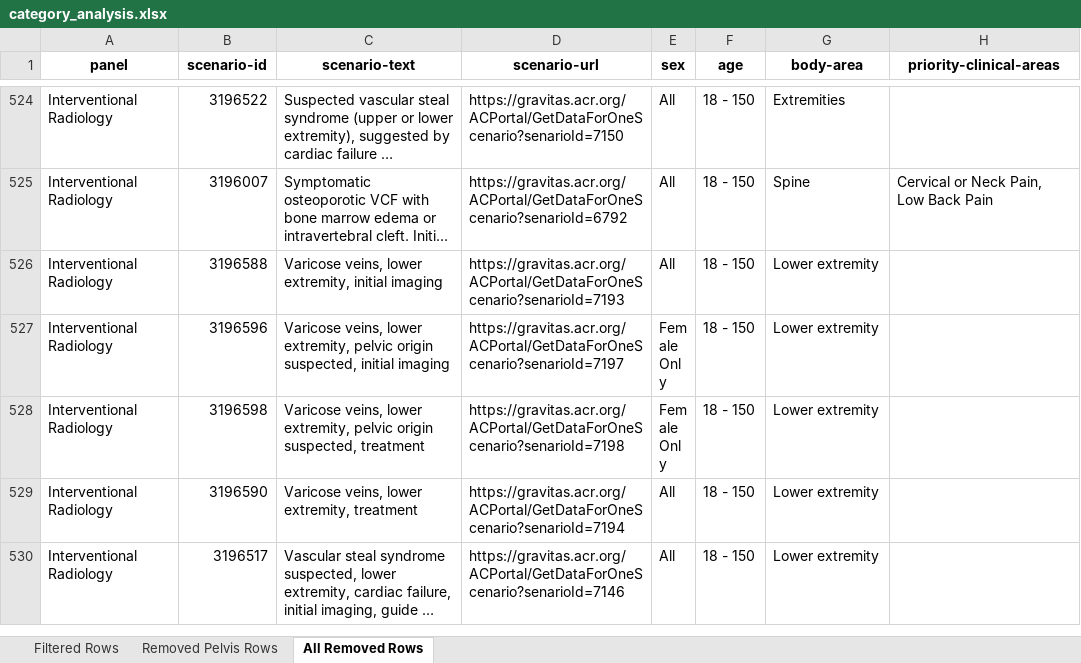
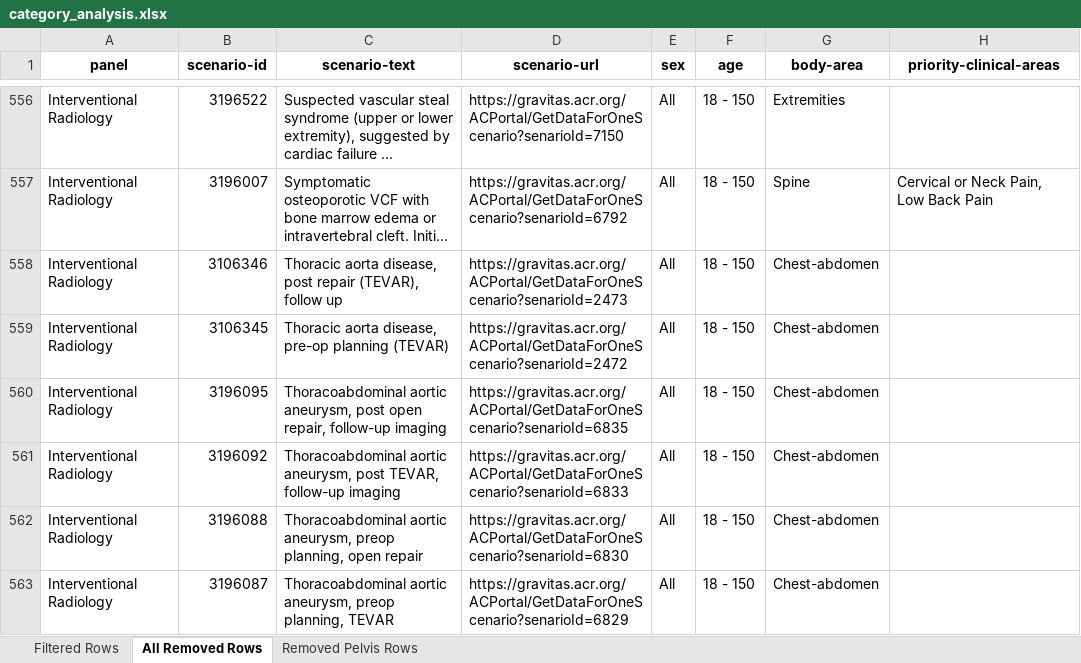
Before and after one commit to bsalexander/acr_analysis, an Excel workbook: category_analysis.xlsx, sheet All Removed Rows, drawn as a sheet; only a part is shown, gaps mark what is left out; the shorter side is filled out with more unchanged rows; long unchanged cells end in …; values as stored, in another font and other column widths than the file's, no borders; the diff covers the shown part only; the diff names each change by its address in the sheet, - before the commit and + after, or states it on an @@ line.

```diff
--- a/category_analysis.xlsx (sheet All Removed Rows)
+++ b/category_analysis.xlsx (sheet All Removed Rows)
@@ sheet tab order changed: Filtered Rows | All Removed Rows | Removed Pelvis Rows @@
+row 558: Interventional Radiology | 3106346 | Thoracic aorta disease, post repair (TEVAR), follow up | https://gravitas.acr.org/ACPortal/GetDataForOneScenario?senarioId=2473 | All | 18 - 150 | Chest-abdomen
+row 559: Interventional Radiology | 3106345 | Thoracic aorta disease, pre-op planning (TEVAR) | https://gravitas.acr.org/ACPortal/GetDataForOneScenario?senarioId=2472 | All | 18 - 150 | Chest-abdomen
+row 560: Interventional Radiology | 3196095 | Thoracoabdominal aortic aneurysm, post open repair, follow-up imaging | https://gravitas.acr.org/ACPortal/GetDataForOneScenario?senarioId=6835 | All | 18 - 150 | Chest-abdomen
+row 561: Interventional Radiology | 3196092 | Thoracoabdominal aortic aneurysm, post TEVAR, follow-up imaging | https://gravitas.acr.org/ACPortal/GetDataForOneScenario?senarioId=6833 | All | 18 - 150 | Chest-abdomen
+row 562: Interventional Radiology | 3196088 | Thoracoabdominal aortic aneurysm, preop planning, open repair | https://gravitas.acr.org/ACPortal/GetDataForOneScenario?senarioId=6830 | All | 18 - 150 | Chest-abdomen
+row 563: Interventional Radiology | 3196087 | Thoracoabdominal aortic aneurysm, preop planning, TEVAR | https://gravitas.acr.org/ACPortal/GetDataForOneScenario?senarioId=6829 | All | 18 - 150 | Chest-abdomen
```
Also changed, not shown: 49 added rows elsewhere in this sheet, sheet Filtered Rows, sheet Removed Pelvis Rows, 1 other file.
